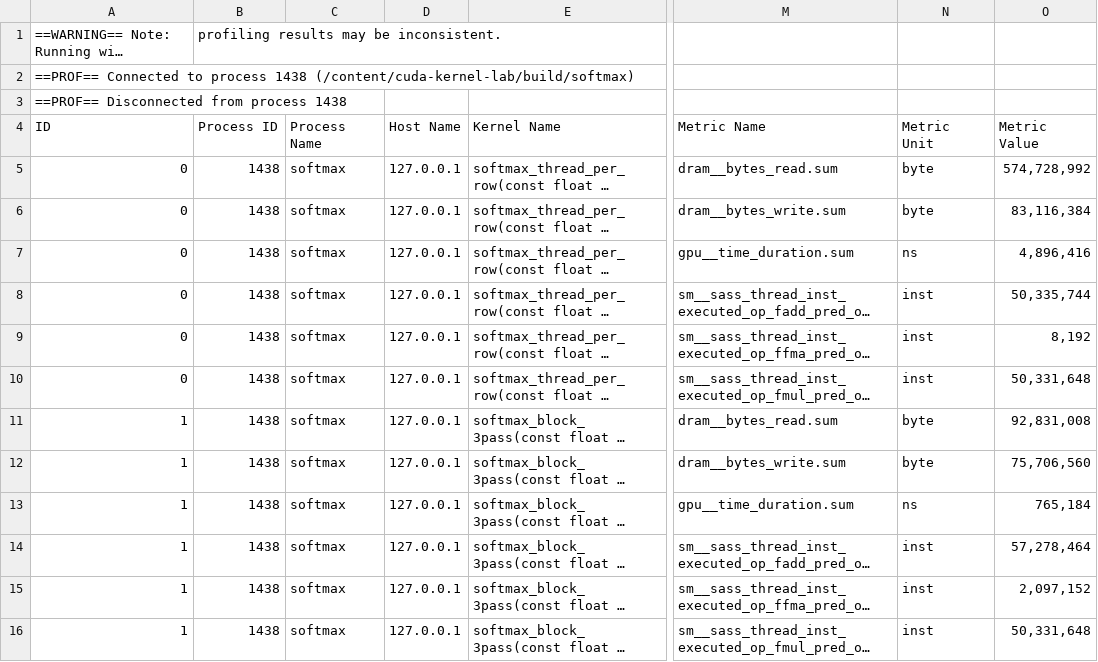
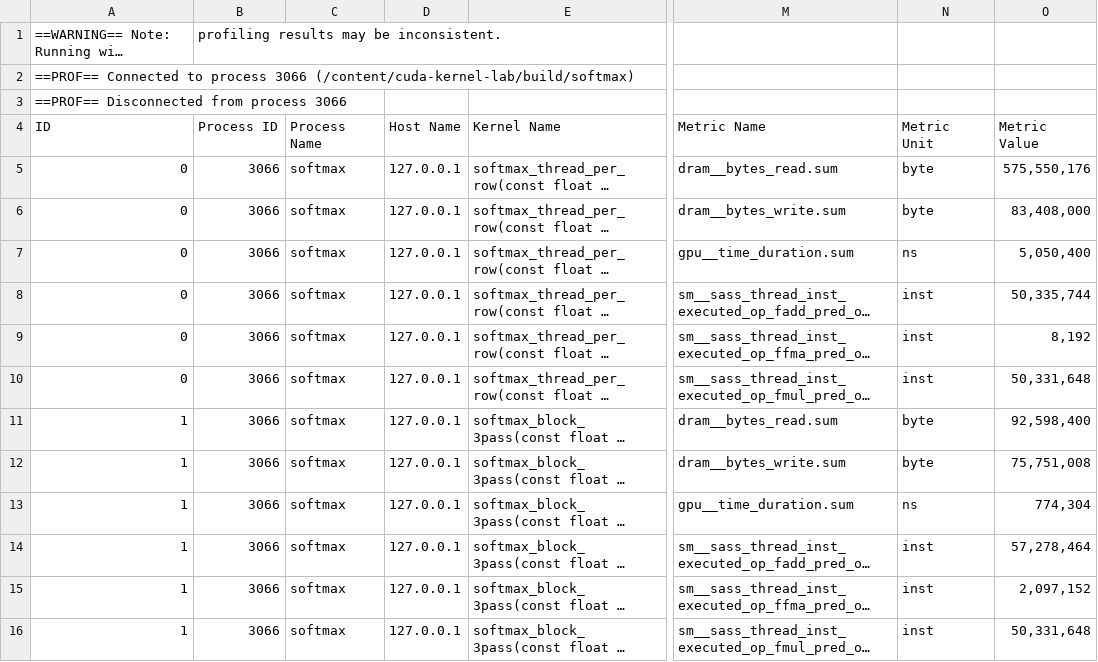
Before and after one commit to Musharaf-khan/cuda-kernel-lab, a CSV file: benchmarks/ncu/softmax_roofline.csv, drawn as a sheet; only a part is shown, gaps mark what is left out; long unchanged cells end in …; the diff covers the shown part only; the diff names each change by its address in the sheet, - before the commit and + after, or states it on an @@ line.

```diff
--- a/benchmarks/ncu/softmax_roofline.csv
+++ b/benchmarks/ncu/softmax_roofline.csv
-A2 (ID): …to process 1438 (/content/cuda-kernel-lab/build/softmax)
+A2 (ID): …to process 3066 (/content/cuda-kernel-lab/build/softmax)
-A3 (ID): ==PROF== Disconnected from process 1438
+A3 (ID): ==PROF== Disconnected from process 3066
-B5:B16 (Process ID): 1438
+B5:B16 (Process ID): 3066
-O5 (Metric Value): 574,728,992
+O5 (Metric Value): 575,550,176
-O6 (Metric Value): 83,116,384
+O6 (Metric Value): 83,408,000
-O7 (Metric Value): 4,896,416
+O7 (Metric Value): 5,050,400
-O11 (Metric Value): 92,831,008
+O11 (Metric Value): 92,598,400
-O12 (Metric Value): 75,706,560
+O12 (Metric Value): 75,751,008
-O13 (Metric Value): 765,184
+O13 (Metric Value): 774,304
```
Also changed, not shown: 18 edited cells elsewhere in this file, benchmarks/ncu/gemm_roofline.csv, benchmarks/ncu/layernorm_roofline.csv, 46 other files.
